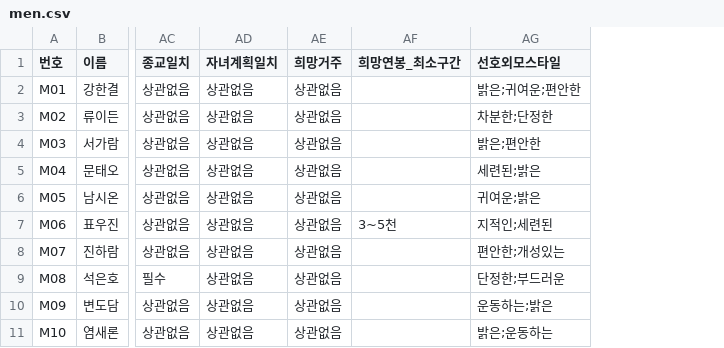
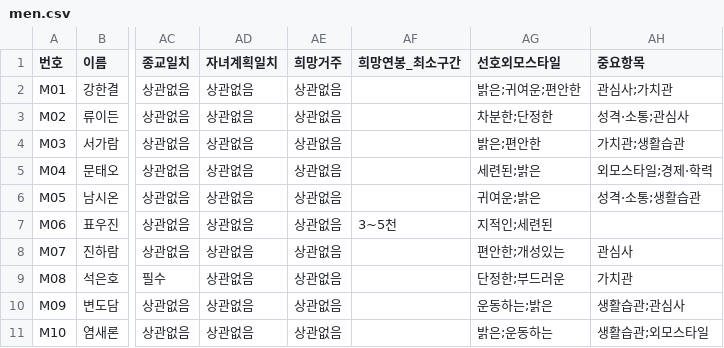
Before and after one commit to yufe9/dating-match, a CSV file: men.csv, drawn as a sheet; only a part is shown, gaps mark what is left out; the diff names each change by its address in the sheet, - before the commit and + after, or states it on an @@ line.

```diff
--- a/men.csv
+++ b/men.csv
+column AH (중요항목), rows 2-11: 관심사;가치관 | 성격·소통;관심사 | 가치관;생활습관 | 외모스타일;경제·학력 | 성격·소통;생활습관 |  | 관심사 | 가치관 | 생활습관;관심사 | 생활습관;외모스타일
```
Also changed, not shown: women.csv, 4 other files.
